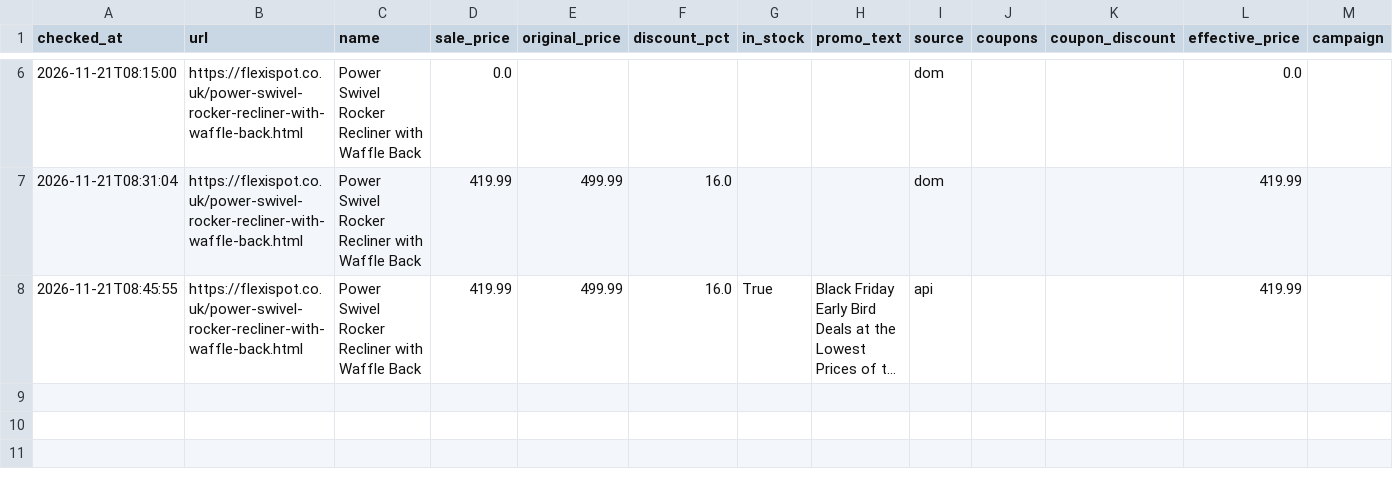
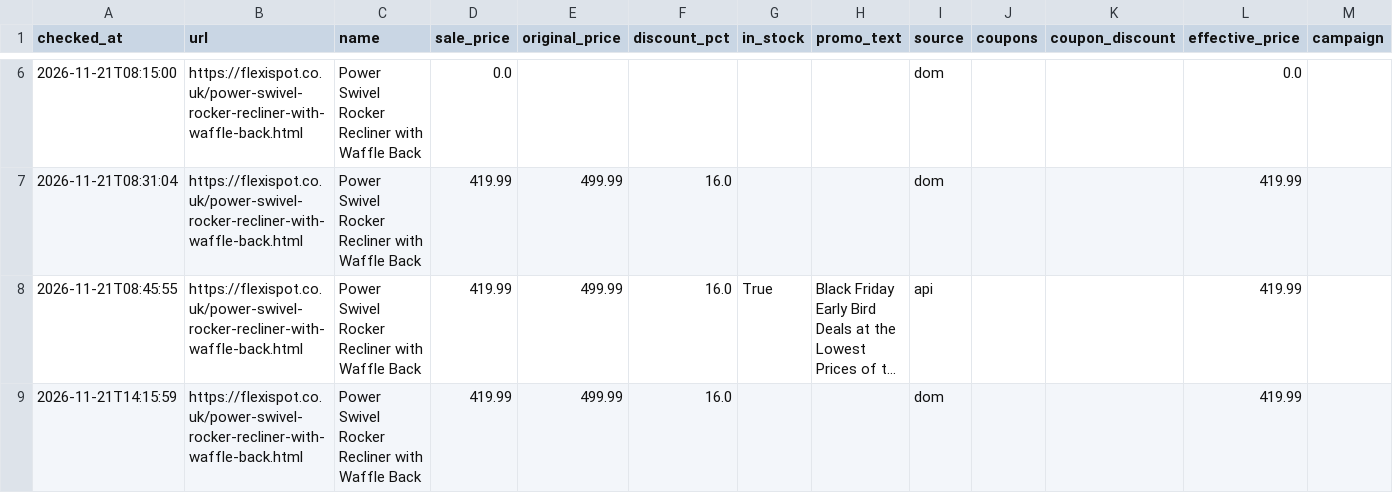
Before and after one commit to sshaikh-007/Price-tracker, a CSV file: price_history.csv, drawn as a sheet; only a part is shown, gaps mark what is left out; long unchanged cells end in …; the diff names each change by its address in the sheet, - before the commit and + after, or states it on an @@ line.

Commit message:
price check 2026-11-21T14:16:55Z

```diff
--- a/price_history.csv
+++ b/price_history.csv
+row 9: 2026-11-21T14:15:59 | https://flexispot.co.uk/power-swivel-rocker-recliner-with-waffle-back.html | Power Swivel Rocker Recliner with Waffle Back | 419.99 | 499.99 | 16.0 |  |  | dom |  |  | 419.99
```
